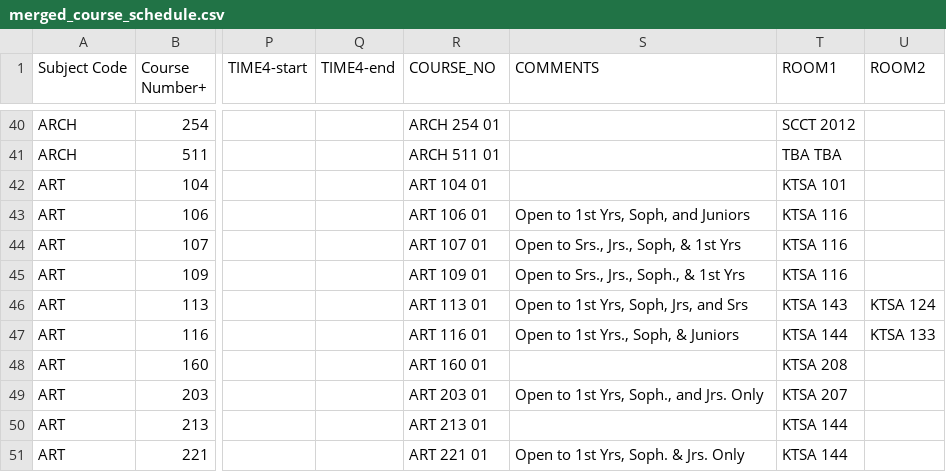
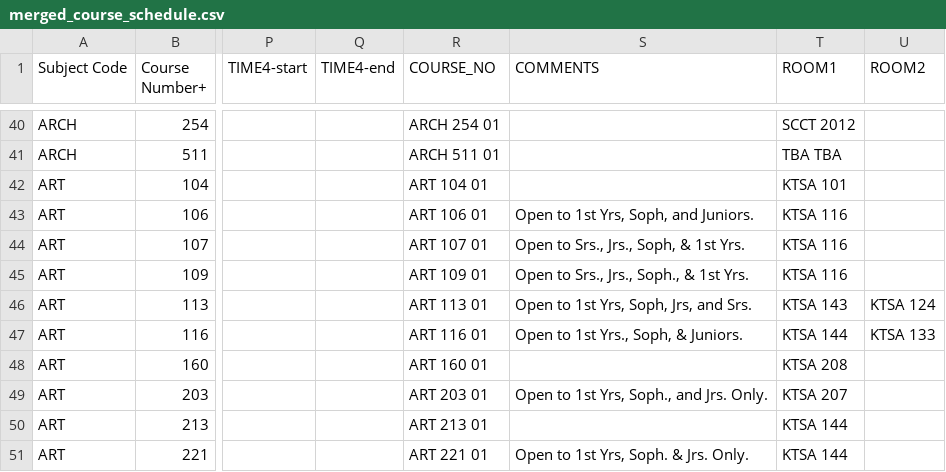
Before and after one commit to vivarose/Colleague_self_service, a CSV file: merged_course_schedule.csv, drawn as a sheet; only a part is shown, gaps mark what is left out; the diff covers the shown part only; the diff names each change by its address in the sheet, - before the commit and + after, or states it on an @@ line.

Commit message:
Add period after COMMENT
Especially important because we want to merge the COMMENT column of the schedule with the notes column from the course descriptions.

```diff
--- a/merged_course_schedule.csv
+++ b/merged_course_schedule.csv
-S43 (COMMENTS): Open to 1st Yrs, Soph, and Juniors
+S43 (COMMENTS): Open to 1st Yrs, Soph, and Juniors.
-S44 (COMMENTS): Open to Srs., Jrs., Soph, & 1st Yrs
+S44 (COMMENTS): Open to Srs., Jrs., Soph, & 1st Yrs.
-S45 (COMMENTS): Open to Srs., Jrs., Soph., & 1st Yrs
+S45 (COMMENTS): Open to Srs., Jrs., Soph., & 1st Yrs.
-S46 (COMMENTS): Open to 1st Yrs, Soph, Jrs, and Srs
+S46 (COMMENTS): Open to 1st Yrs, Soph, Jrs, and Srs.
-S47 (COMMENTS): Open to 1st Yrs., Soph, & Juniors
+S47 (COMMENTS): Open to 1st Yrs., Soph, & Juniors.
-S49 (COMMENTS): Open to 1st Yrs, Soph., and Jrs. Only
+S49 (COMMENTS): Open to 1st Yrs, Soph., and Jrs. Only.
-S51 (COMMENTS): Open to 1st Yrs, Soph. & Jrs. Only
+S51 (COMMENTS): Open to 1st Yrs, Soph. & Jrs. Only.
```
Also changed, not shown: 170 edited cells elsewhere in this file, 4 other files.
